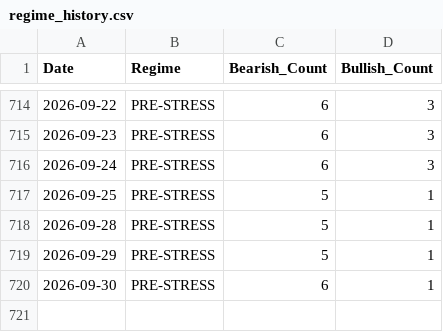
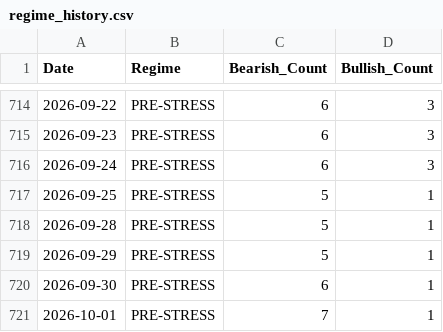
Before and after one commit to tyoungg/macro-dashboard, a CSV file: data/history/regime_history.csv, drawn as a sheet; only a part is shown, gaps mark what is left out; the diff names each change by its address in the sheet, - before the commit and + after, or states it on an @@ line.

```diff
--- a/data/history/regime_history.csv
+++ b/data/history/regime_history.csv
+row 721: 2026-10-01 | PRE-STRESS | 7 | 1
```
Also changed, not shown: data/history/indicators_history.csv, 27 other files.
